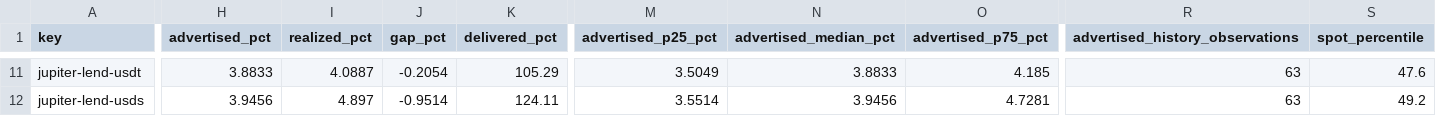
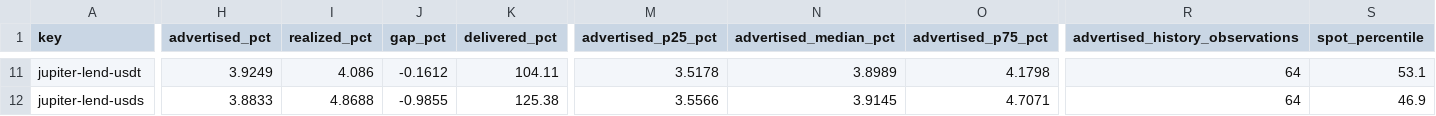
Before and after one commit to kerne-protocol/solhonesty, a CSV file: out/current.csv, drawn as a sheet; only a part is shown, gaps mark what is left out; the diff covers the shown part only; the diff names each change by its address in the sheet, - before the commit and + after, or states it on an @@ line.

```diff
--- a/out/current.csv
+++ b/out/current.csv
-H11 (advertised_pct): 3.8833
+H11 (advertised_pct): 3.9249
-I11 (realized_pct): 4.0887
+I11 (realized_pct): 4.086
-J11 (gap_pct): -0.2054
+J11 (gap_pct): -0.1612
-K11 (delivered_pct): 105.29
+K11 (delivered_pct): 104.11
-M11 (advertised_p25_pct): 3.5049
+M11 (advertised_p25_pct): 3.5178
-N11 (advertised_median_pct): 3.8833
+N11 (advertised_median_pct): 3.8989
-O11 (advertised_p75_pct): 4.185
+O11 (advertised_p75_pct): 4.1798
-R11:R12 (advertised_history_observations): 63
+R11:R12 (advertised_history_observations): 64
-S11 (spot_percentile): 47.6
+S11 (spot_percentile): 53.1
-H12 (advertised_pct): 3.9456
+H12 (advertised_pct): 3.8833
-I12 (realized_pct): 4.897
+I12 (realized_pct): 4.8688
-J12 (gap_pct): -0.9514
+J12 (gap_pct): -0.9855
-K12 (delivered_pct): 124.11
+K12 (delivered_pct): 125.38
-M12 (advertised_p25_pct): 3.5514
+M12 (advertised_p25_pct): 3.5566
-N12 (advertised_median_pct): 3.9456
+N12 (advertised_median_pct): 3.9145
-O12 (advertised_p75_pct): 4.7281
+O12 (advertised_p75_pct): 4.7071
-S12 (spot_percentile): 49.2
+S12 (spot_percentile): 46.9
```
Also changed, not shown: 169 edited cells elsewhere in this file, 3 other files.
